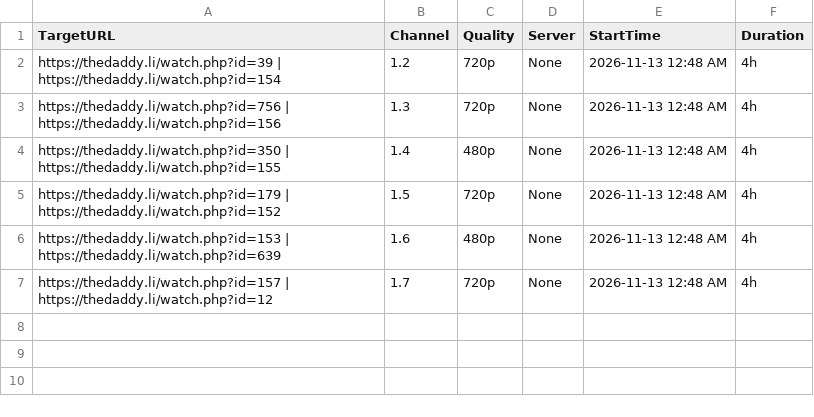
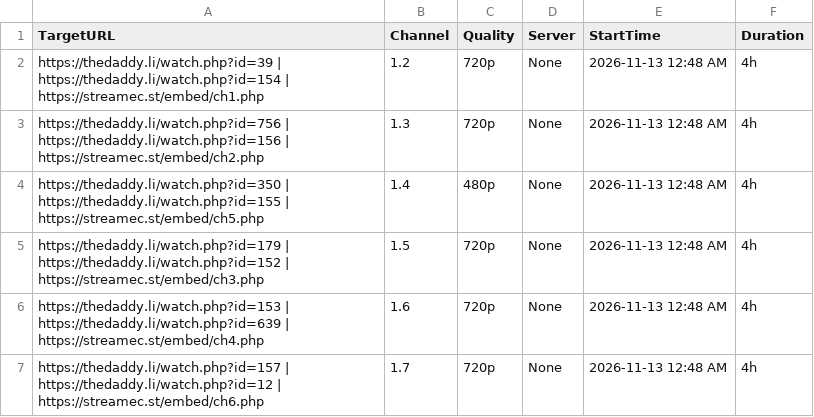
Before and after one commit to poorpeople-cmd/na-poyeeegooo, a CSV file: streams.csv, drawn as a sheet.

Commit message:
Update streams.csv

```diff
--- a/streams.csv
+++ b/streams.csv
@@ -1,7 +1,7 @@
 TargetURL,Channel,Quality,Server,StartTime,Duration
-https://thedaddy.li/watch.php?id=39 | https://thedaddy.li/watch.php?id=154,1.2,720p,None,2026-11-13 12:48 AM,4h
-https://thedaddy.li/watch.php?id=756 | https://thedaddy.li/watch.php?id=156,1.3,720p,None,2026-11-13 12:48 AM,4h
-https://thedaddy.li/watch.php?id=350 | https://thedaddy.li/watch.php?id=155,1.4,480p,None,2026-11-13 12:48 AM,4h
-https://thedaddy.li/watch.php?id=179 | https://thedaddy.li/watch.php?id=152,1.5,720p,None,2026-11-13 12:48 AM,4h
-https://thedaddy.li/watch.php?id=153 | https://thedaddy.li/watch.php?id=639,1.6,480p,None,2026-11-13 12:48 AM,4h
-https://thedaddy.li/watch.php?id=157 | https://thedaddy.li/watch.php?id=12,1.7,720p,None,2026-11-13 12:48 AM,4h
+https://thedaddy.li/watch.php?id=39 | https://thedaddy.li/watch.php?id=154 | https://streamec.st/embed/ch1.php,1.2,720p,None,2026-11-13 12:48 AM,4h
+https://thedaddy.li/watch.php?id=756 | https://thedaddy.li/watch.php?id=156 | https://streamec.st/embed/ch2.php,1.3,720p,None,2026-11-13 12:48 AM,4h
+https://thedaddy.li/watch.php?id=350 | https://thedaddy.li/watch.php?id=155 | https://streamec.st/embed/ch5.php,1.4,480p,None,2026-11-13 12:48 AM,4h
+https://thedaddy.li/watch.php?id=179 | https://thedaddy.li/watch.php?id=152 | https://streamec.st/embed/ch3.php,1.5,720p,None,2026-11-13 12:48 AM,4h
+https://thedaddy.li/watch.php?id=153 | https://thedaddy.li/watch.php?id=639 | https://streamec.st/embed/ch4.php,1.6,720p,None,2026-11-13 12:48 AM,4h
+https://thedaddy.li/watch.php?id=157 | https://thedaddy.li/watch.php?id=12 | https://streamec.st/embed/ch6.php,1.7,720p,None,2026-11-13 12:48 AM,4h
```
